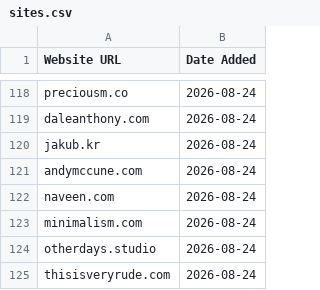
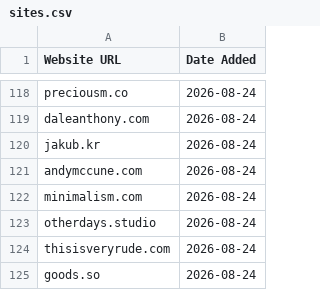
Before and after one commit to omyvnss/adfolio-clone, a CSV file: data/sites.csv, drawn as a sheet; only a part is shown, gaps mark what is left out; the shorter side is filled out with more unchanged rows; the diff names each change by its address in the sheet, - before the commit and + after, or states it on an @@ line.

```diff
--- a/data/sites.csv
+++ b/data/sites.csv
-row 122: naveen.com | 2026-08-24
```
Also changed, not shown: 2 other files.
